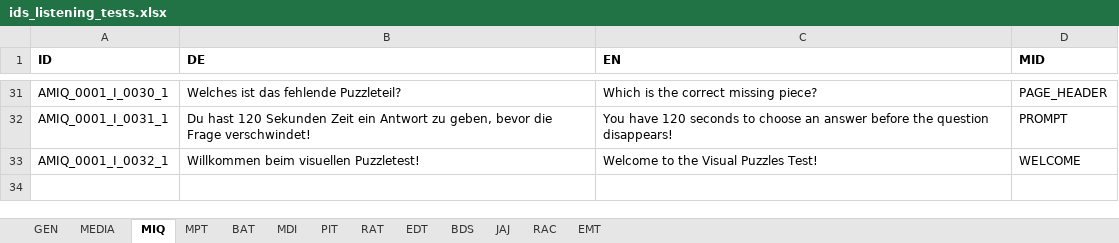
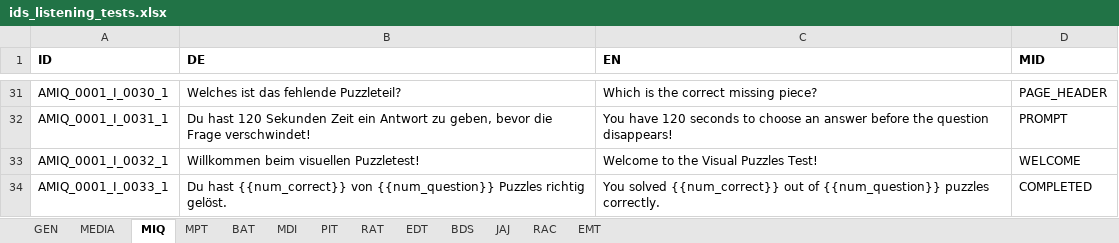
Before and after one commit to fmhoeger/psyquest, an Excel workbook: data_raw/ids_listening_tests.xlsx, sheet MIQ, drawn as a sheet; only a part is shown, gaps mark what is left out; values as stored, in another font and other column widths than the file's, no borders; 1 other sheet too large or unreadable and not compared; the diff names each change by its address in the sheet, - before the commit and + after, or states it on an @@ line.

Commit message:
Added COMPLETED to MIQ_dict

```diff
--- a/data_raw/ids_listening_tests.xlsx (sheet MIQ)
+++ b/data_raw/ids_listening_tests.xlsx (sheet MIQ)
+row 34: AMIQ_0001_I_0033_1 | Du hast {{num_correct}} von {{num_question}} Puzzles richtig gelöst. | You solved {{num_correct}} out of {{num_question}} puzzles correctly. | COMPLETED
```
